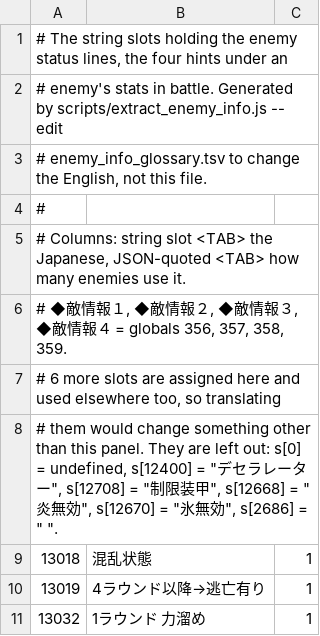
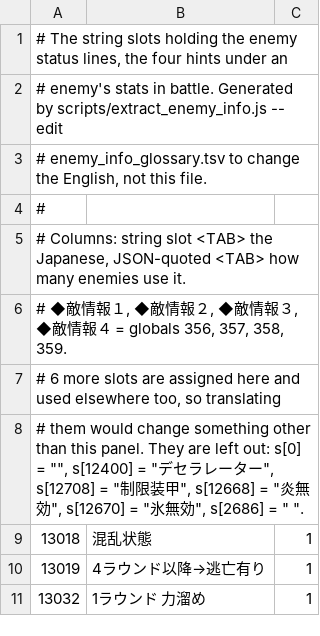
Before and after one commit to klesun/rance-10-gpt-mtl, a TSV file: enemy_info_lines.v1.04.tsv, drawn as a sheet; only a part is shown.

```diff
--- a/enemy_info_lines.v1.04.tsv
+++ b/enemy_info_lines.v1.04.tsv
@@ -7,3 +7,3 @@
 # 6 more slots are assigned here and used elsewhere too, so translating
-# them would change something other than this panel. They are left out: s[0] = undefined, s[12400] = "デセラレーター", s[12708] = "制限装甲", s[12668] = "炎無効", s[12670] = "氷無効", s[2686] = "　".
+# them would change something other than this panel. They are left out: s[0] = "", s[12400] = "デセラレーター", s[12708] = "制限装甲", s[12668] = "炎無効", s[12670] = "氷無効", s[2686] = "　".
 13018	"混乱状態"	1
```
